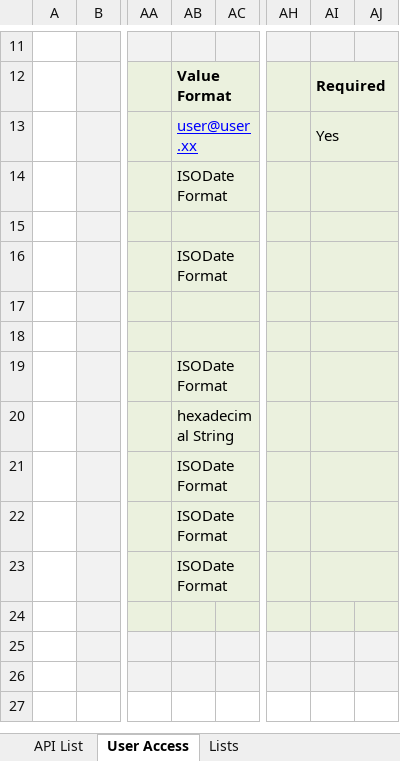
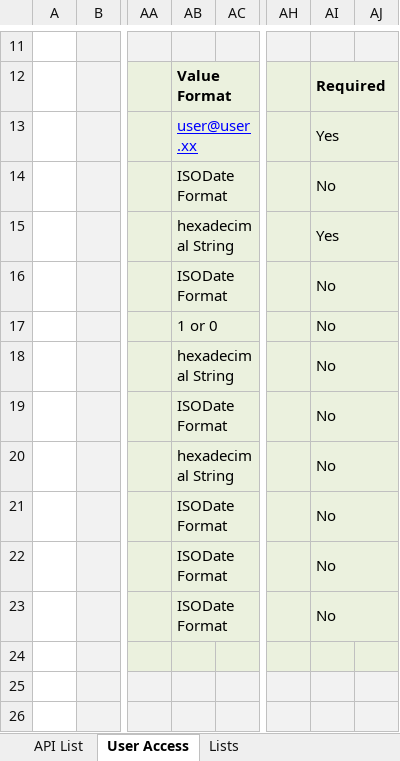
Before and after one commit to leo-sh/materil-profile, an Excel workbook: docs/profileSchemas.xlsx, sheet User Access, drawn as a sheet; only a part is shown, gaps mark what is left out; values as stored, in another font and other column widths than the file's, no borders; the diff names each change by its address in the sheet, - before the commit and + after, or states it on an @@ line.

```diff
--- a/docs/profileSchemas.xlsx (sheet User Access)
+++ b/docs/profileSchemas.xlsx (sheet User Access)
-AI14: (empty)
+AI14: No
-AB15: (empty)
+AB15: hexadecimal String
-AI15: (empty)
+AI15: Yes
-AI16:AI23: (empty)
+AI16:AI23: No
-AB17: (empty)
+AB17: 1 or 0
-AB18: (empty)
+AB18: hexadecimal String
```
Also changed, not shown: 23 other files.
